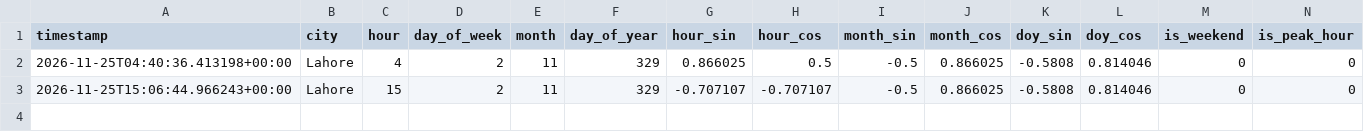
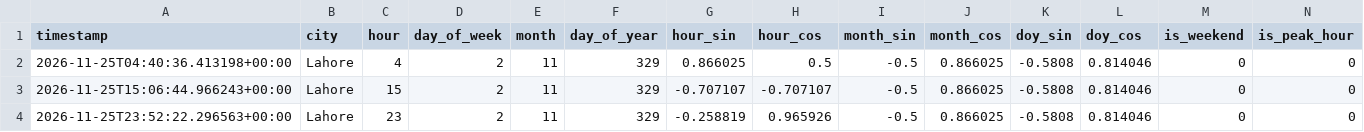
Before and after one commit to Walishatahir123/aqi-feature-pipeline, a CSV file: data/features_store_backup/feature_store_backup_2026-11-25.csv, drawn as a sheet; only a part is shown; rows hold the shown columns only; the diff names each change by its address in the sheet, - before the commit and + after, or states it on an @@ line.

```diff
--- a/data/features_store_backup/feature_store_backup_2026-11-25.csv
+++ b/data/features_store_backup/feature_store_backup_2026-11-25.csv
+row 4: 2026-11-25T23:52:22.296563+00:00 | Lahore | 23 | 2 | 11 | 329 | -0.258819 | 0.965926 | -0.5 | 0.866025 | -0.5808 | 0.814046 | 0 | 0
```
Also changed, not shown: data/features/features_2026-11-25.csv, 1 other file.
